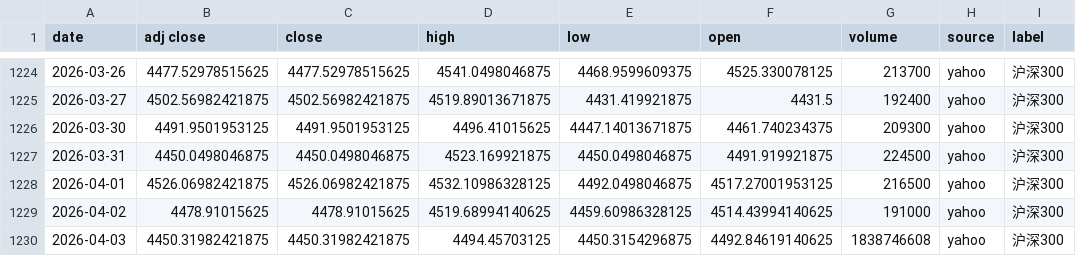
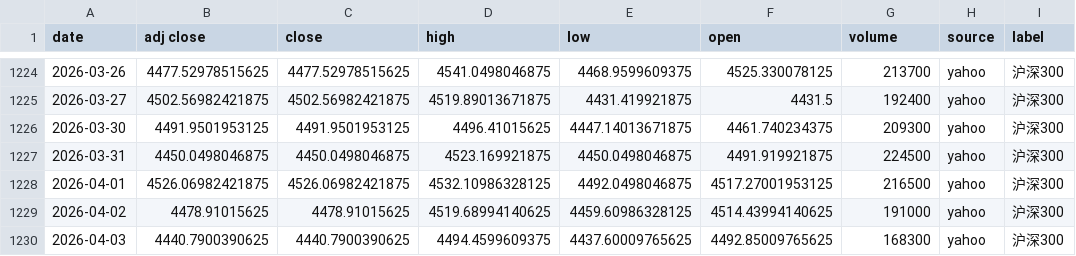
Before and after one commit to zid036116-ship-it/-10.16, a CSV file: docs/indices/沪深300.csv, drawn as a sheet; only a part is shown, gaps mark what is left out; the diff names each change by its address in the sheet, - before the commit and + after, or states it on an @@ line.

```diff
--- a/docs/indices/沪深300.csv
+++ b/docs/indices/沪深300.csv
-B1230 (adj close): 4450.31982421875
+B1230 (adj close): 4440.7900390625
-C1230 (close): 4450.31982421875
+C1230 (close): 4440.7900390625
-D1230 (high): 4494.45703125
+D1230 (high): 4494.4599609375
-E1230 (low): 4450.3154296875
+E1230 (low): 4437.60009765625
-F1230 (open): 4492.84619140625
+F1230 (open): 4492.85009765625
-G1230 (volume): 1838746608
+G1230 (volume): 168300
```
Also changed, not shown: docs/indices/上证指数.csv, docs/indices/创业板指.csv, 2 other files.
